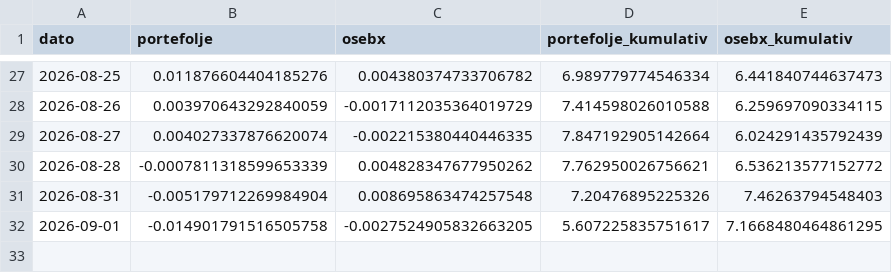
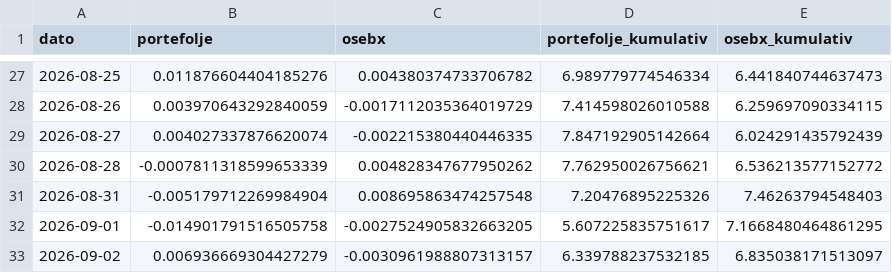
Before and after one commit to b-hand-cpu/modellportefolje, a CSV file: data/performance.csv, drawn as a sheet; only a part is shown, gaps mark what is left out.

```diff
--- a/data/performance.csv
+++ b/data/performance.csv
@@ -32 +32,2 @@ dato,portefolje,osebx,portefolje_kumulativ,osebx_kumulativ
 2026-09-01,-0.014901791516505758,-0.0027524905832663205,5.607225835751617,7.1668480464861295
+2026-09-02,0.006936669304427279,-0.0030961988807313157,6.339788237532185,6.835038171513097
```
Also changed, not shown: data/per_aksje.csv.
